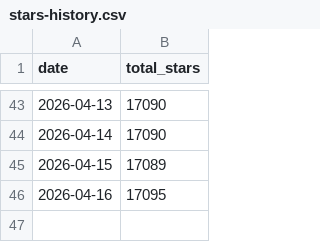
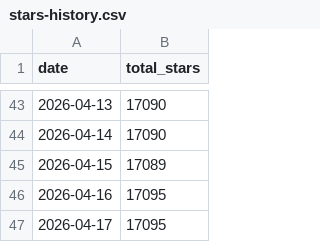
Before and after one commit to kirti763/keploy-flask-demo, a CSV file: stars-history.csv, drawn as a sheet; only a part is shown, gaps mark what is left out; the diff names each change by its address in the sheet, - before the commit and + after, or states it on an @@ line.

```diff
--- a/stars-history.csv
+++ b/stars-history.csv
+row 47: 2026-04-17 | 17095
```
